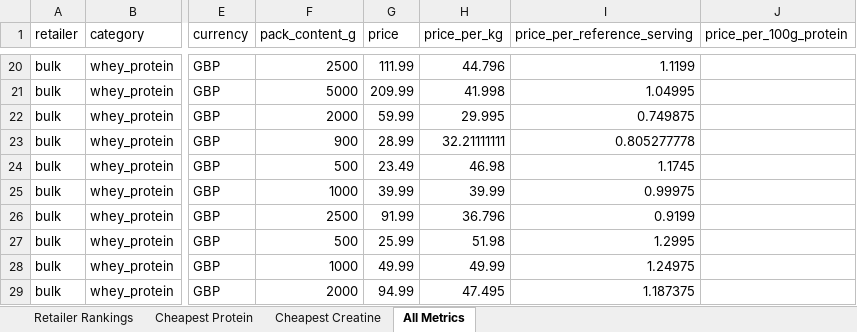
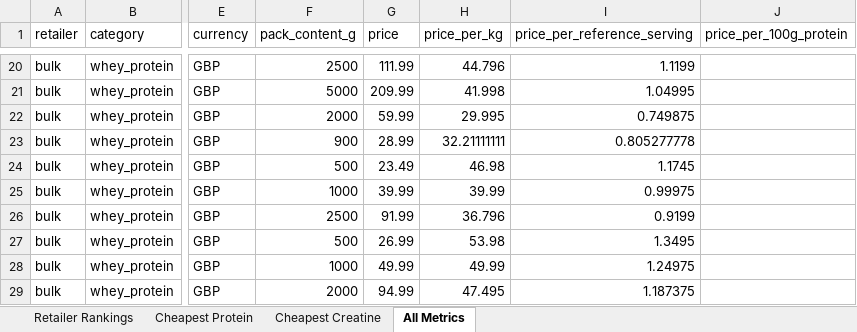
Before and after one commit to ToxicMinds/Web-Scr, an Excel workbook: artifacts/reports/report.xlsx, sheet All Metrics, drawn as a sheet; only a part is shown, gaps mark what is left out; values as stored, in another font and other column widths than the file's, no borders; the diff covers the shown part only; the diff names each change by its address in the sheet, - before the commit and + after, or states it on an @@ line.

Commit message:
chore(reports): nightly refresh 2026-10-24

```diff
--- a/artifacts/reports/report.xlsx (sheet All Metrics)
+++ b/artifacts/reports/report.xlsx (sheet All Metrics)
-G27 (price): 25.99
+G27 (price): 26.99
-H27 (price_per_kg): 51.98
+H27 (price_per_kg): 53.98
-I27 (price_per_reference_serving): 1.2995
+I27 (price_per_reference_serving): 1.3495
```
Also changed, not shown: 1 added row, 1 removed row and 9 edited cells elsewhere in this sheet, sheet Cheapest Creatine, web/public/reports/report.xlsx, 11 other files.
